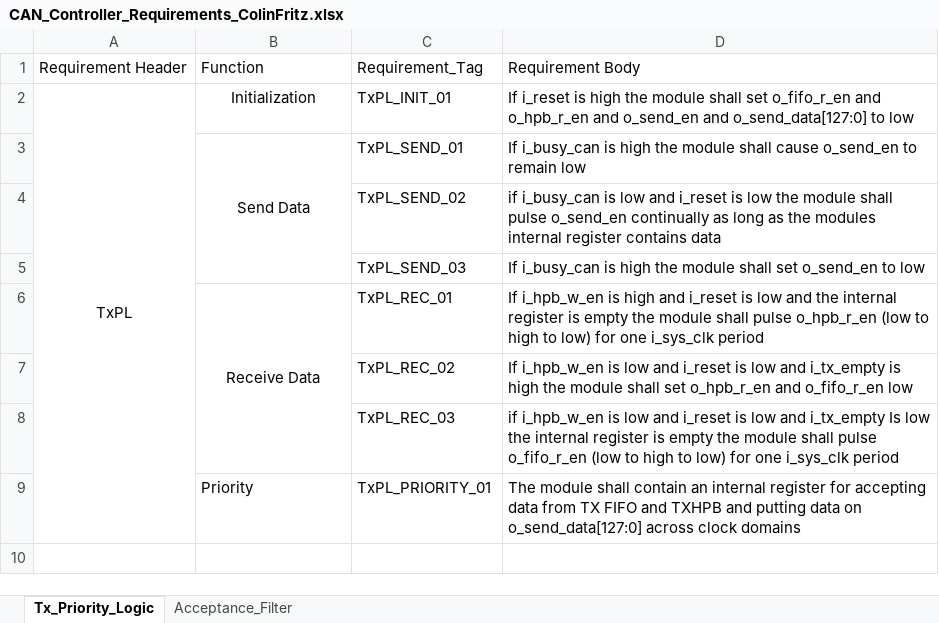
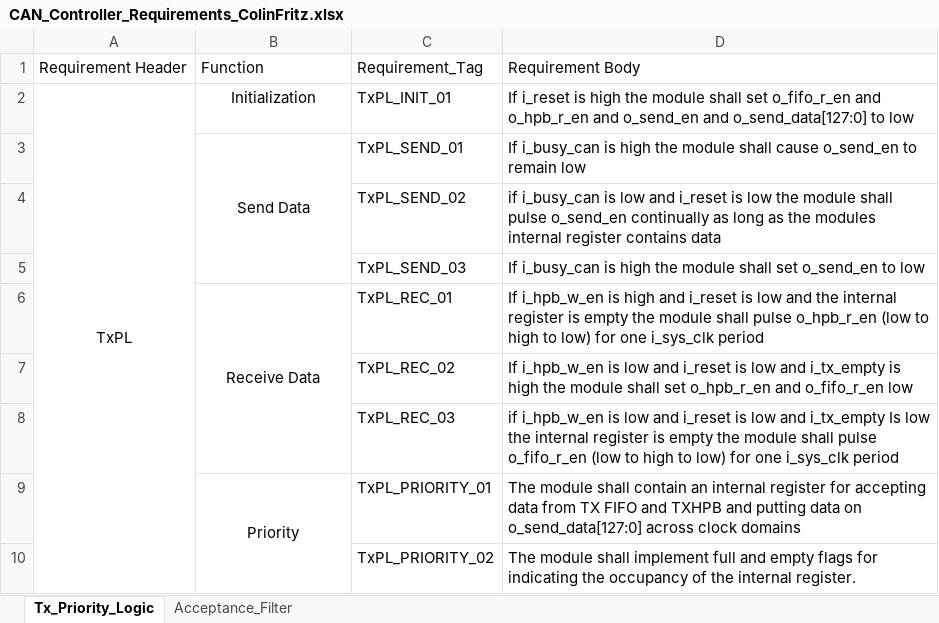
Before and after one commit to ColinFritzLtts/CAN_Controller, an Excel workbook: CAN_Controller_Requirements_ColinFritz.xlsx, sheet Tx_Priority_Logic, drawn as a sheet; values as stored, in another font and other column widths than the file's, no borders; the diff names each change by its address in the sheet, - before the commit and + after, or states it on an @@ line.

Commit message:
CAN2-31 tx priority reqs generated ready for review cr1

```diff
--- a/CAN_Controller_Requirements_ColinFritz.xlsx (sheet Tx_Priority_Logic)
+++ b/CAN_Controller_Requirements_ColinFritz.xlsx (sheet Tx_Priority_Logic)
-B9 alignment: left
+B9 alignment: center
+B9:B10 merged
+row 10:  |  | TxPL_PRIORITY_02 | The module shall implement full and empty flags for indicating the occupancy of the internal register.
```
